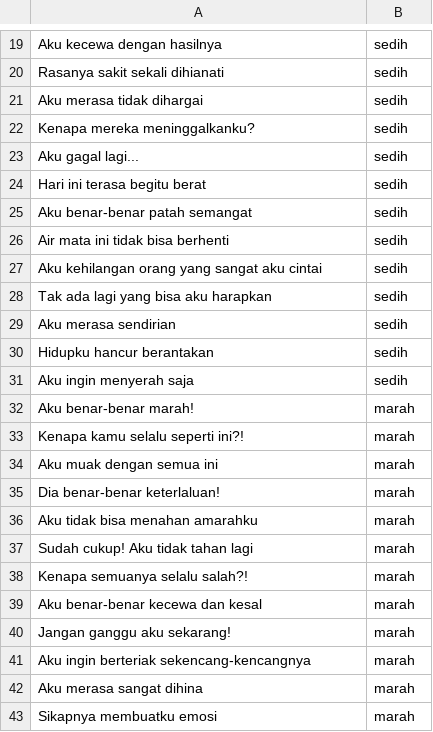
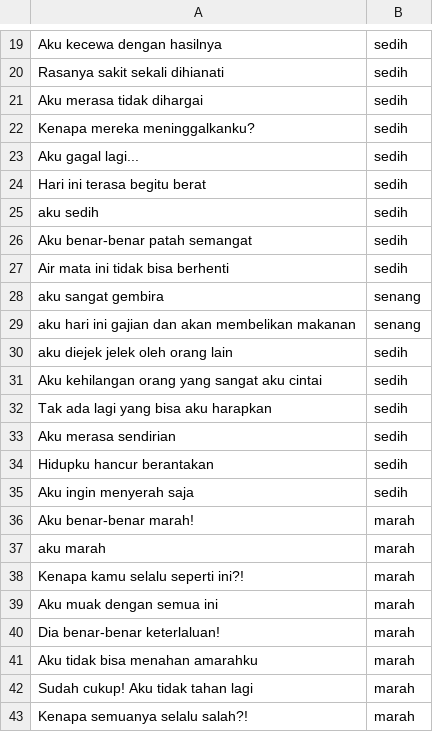
Before and after one commit to muwaffaqnabdel/emositeks, a CSV file: data/Emotion_classify_Data.csv, drawn as a sheet; only a part is shown, gaps mark what is left out; the shorter side is filled out with more unchanged rows.

```diff
--- a/data/Emotion_classify_Data.csv
+++ b/data/Emotion_classify_Data.csv
@@ -24,4 +24,8 @@ Aku gagal lagi..., sedih
 Hari ini terasa begitu berat, sedih
+aku sedih, sedih
 Aku benar-benar patah semangat, sedih
 Air mata ini tidak bisa berhenti, sedih
+aku sangat gembira, senang
+aku hari ini gajian dan akan membelikan makanan, senang
+aku diejek jelek oleh orang lain, sedih
 Aku kehilangan orang yang sangat aku cintai, sedih
@@ -32,2 +36,3 @@ Aku ingin menyerah saja, sedih
 Aku benar-benar marah!, marah
+aku marah, marah
 Kenapa kamu selalu seperti ini?!, marah
```
Also changed, not shown: 5 other files.
